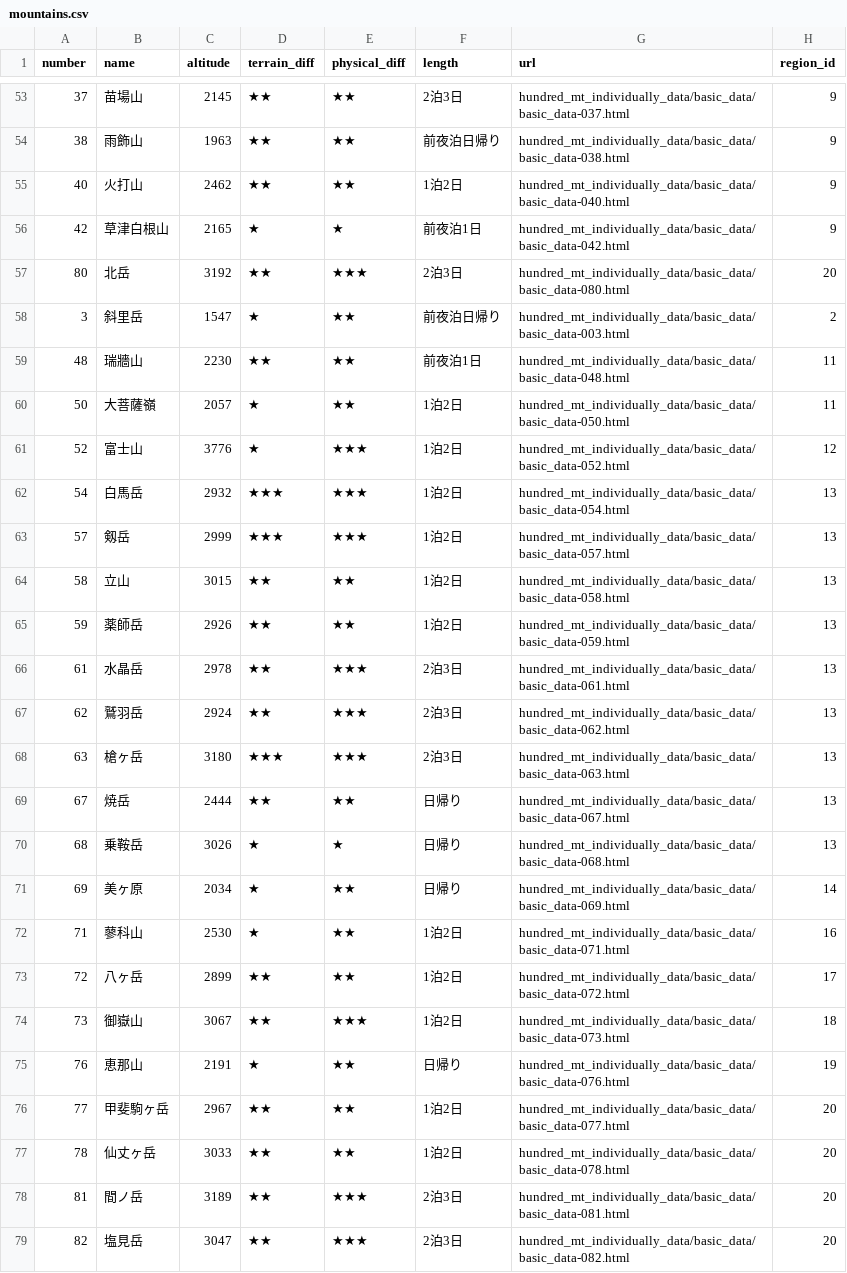
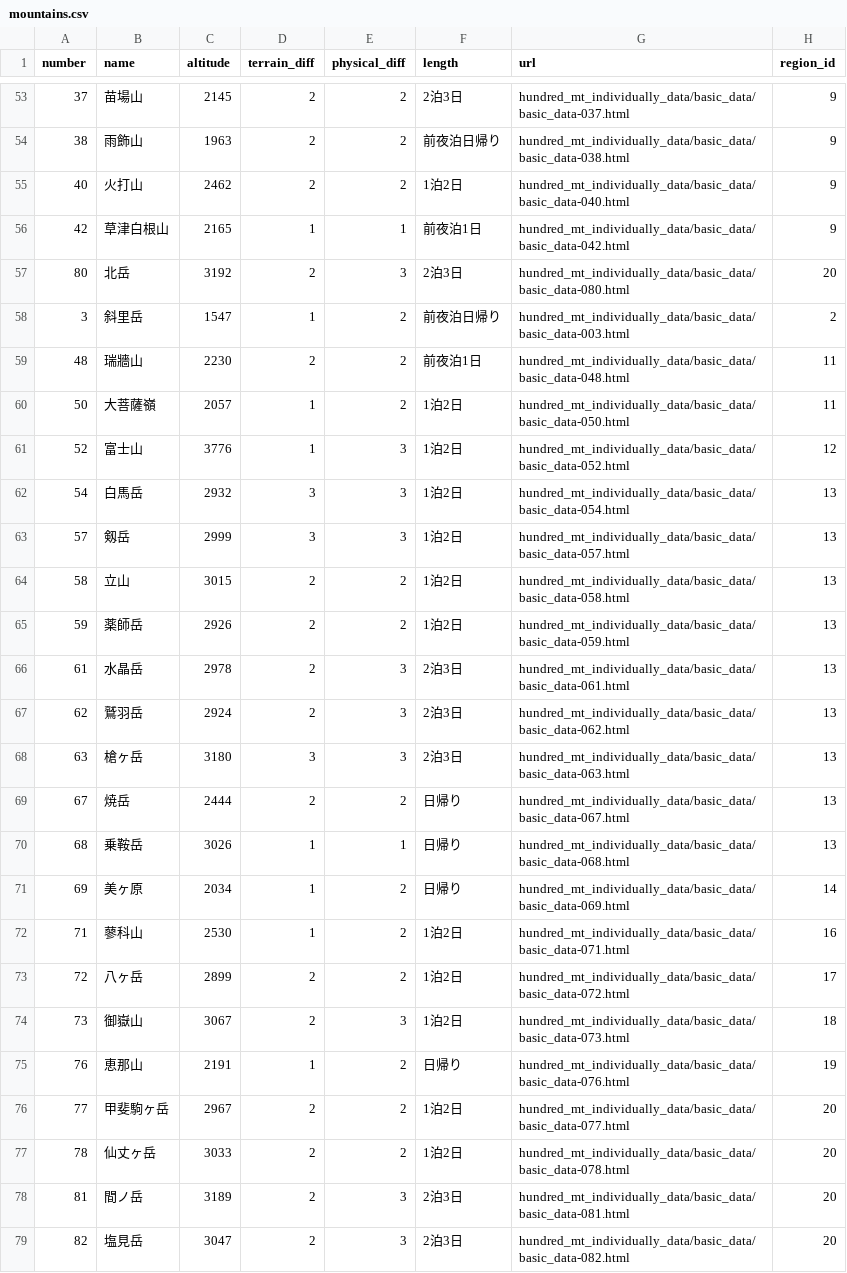
Before and after one commit to toadslop/jwalk, a CSV file: data/mountains.csv, drawn as a sheet; only a part is shown, gaps mark what is left out; the diff covers the shown part only; the diff names each change by its address in the sheet, - before the commit and + after, or states it on an @@ line.

```diff
--- a/data/mountains.csv
+++ b/data/mountains.csv
-D53:D55 (terrain_diff): ★★
+D53:D55 (terrain_diff): 2
-E53:E55 (physical_diff): ★★
+E53:E55 (physical_diff): 2
-D56 (terrain_diff): ★
+D56 (terrain_diff): 1
-E56 (physical_diff): ★
+E56 (physical_diff): 1
-D57 (terrain_diff): ★★
+D57 (terrain_diff): 2
-E57 (physical_diff): ★★★
+E57 (physical_diff): 3
-D58 (terrain_diff): ★
+D58 (terrain_diff): 1
-E58:E60 (physical_diff): ★★
+E58:E60 (physical_diff): 2
-D59 (terrain_diff): ★★
+D59 (terrain_diff): 2
-D60:D61 (terrain_diff): ★
+D60:D61 (terrain_diff): 1
-E61:E63 (physical_diff): ★★★
+E61:E63 (physical_diff): 3
-D62:D63 (terrain_diff): ★★★
+D62:D63 (terrain_diff): 3
-D64:D67 (terrain_diff): ★★
+D64:D67 (terrain_diff): 2
-E64:E65 (physical_diff): ★★
+E64:E65 (physical_diff): 2
-E66:E68 (physical_diff): ★★★
+E66:E68 (physical_diff): 3
-D68 (terrain_diff): ★★★
+D68 (terrain_diff): 3
-D69 (terrain_diff): ★★
+D69 (terrain_diff): 2
-E69 (physical_diff): ★★
+E69 (physical_diff): 2
-D70:D72 (terrain_diff): ★
+D70:D72 (terrain_diff): 1
-E70 (physical_diff): ★
+E70 (physical_diff): 1
-E71:E73 (physical_diff): ★★
+E71:E73 (physical_diff): 2
-D73:D74 (terrain_diff): ★★
+D73:D74 (terrain_diff): 2
-E74 (physical_diff): ★★★
+E74 (physical_diff): 3
-D75 (terrain_diff): ★
+D75 (terrain_diff): 1
-E75:E77 (physical_diff): ★★
+E75:E77 (physical_diff): 2
-D76:D79 (terrain_diff): ★★
+D76:D79 (terrain_diff): 2
-E78:E79 (physical_diff): ★★★
+E78:E79 (physical_diff): 3
```
Also changed, not shown: 146 edited cells elsewhere in this file.
